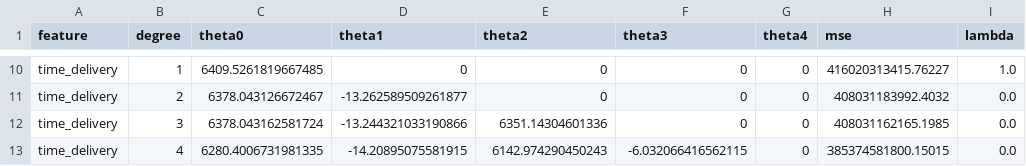
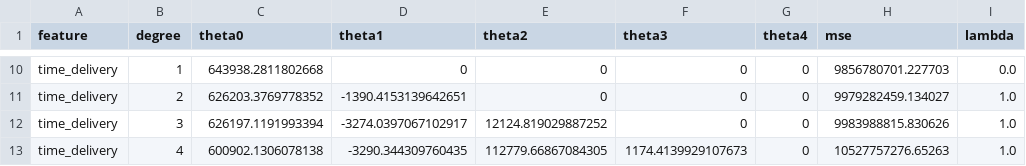
Before and after one commit to ababoum/42_ml_pool, a CSV file: module04/ex07/models.csv, drawn as a sheet; only a part is shown, gaps mark what is left out; the diff covers the shown part only; the diff names each change by its address in the sheet, - before the commit and + after, or states it on an @@ line.

```diff
--- a/module04/ex07/models.csv
+++ b/module04/ex07/models.csv
-C10 (theta0): 6409.5261819667485
+C10 (theta0): 643938.2811802668
-H10 (mse): 416020313415.76227
+H10 (mse): 9856780701.227703
-I10 (lambda): 1.0
+I10 (lambda): 0.0
-C11 (theta0): 6378.043126672467
+C11 (theta0): 626203.3769778352
-D11 (theta1): -13.262589509261877
+D11 (theta1): -1390.4153139642651
-H11 (mse): 408031183992.4032
+H11 (mse): 9979282459.134027
-I11:I13 (lambda): 0.0
+I11:I13 (lambda): 1.0
-C12 (theta0): 6378.043162581724
+C12 (theta0): 626197.1191993394
-D12 (theta1): -13.244321033190866
+D12 (theta1): -3274.0397067102917
-E12 (theta2): 6351.14304601336
+E12 (theta2): 12124.819029887252
-H12 (mse): 408031162165.1985
+H12 (mse): 9983988815.830626
-C13 (theta0): 6280.4006731981335
+C13 (theta0): 600902.1306078138
-D13 (theta1): -14.20895075581915
+D13 (theta1): -3290.344309760435
-E13 (theta2): 6142.974290450243
+E13 (theta2): 112779.66867084305
-F13 (theta3): -6.032066416562115
+F13 (theta3): 1174.4139929107673
-H13 (mse): 385374581800.15015
+H13 (mse): 10527757276.65263
```
Also changed, not shown: 33 edited cells elsewhere in this file, 3 other files.
